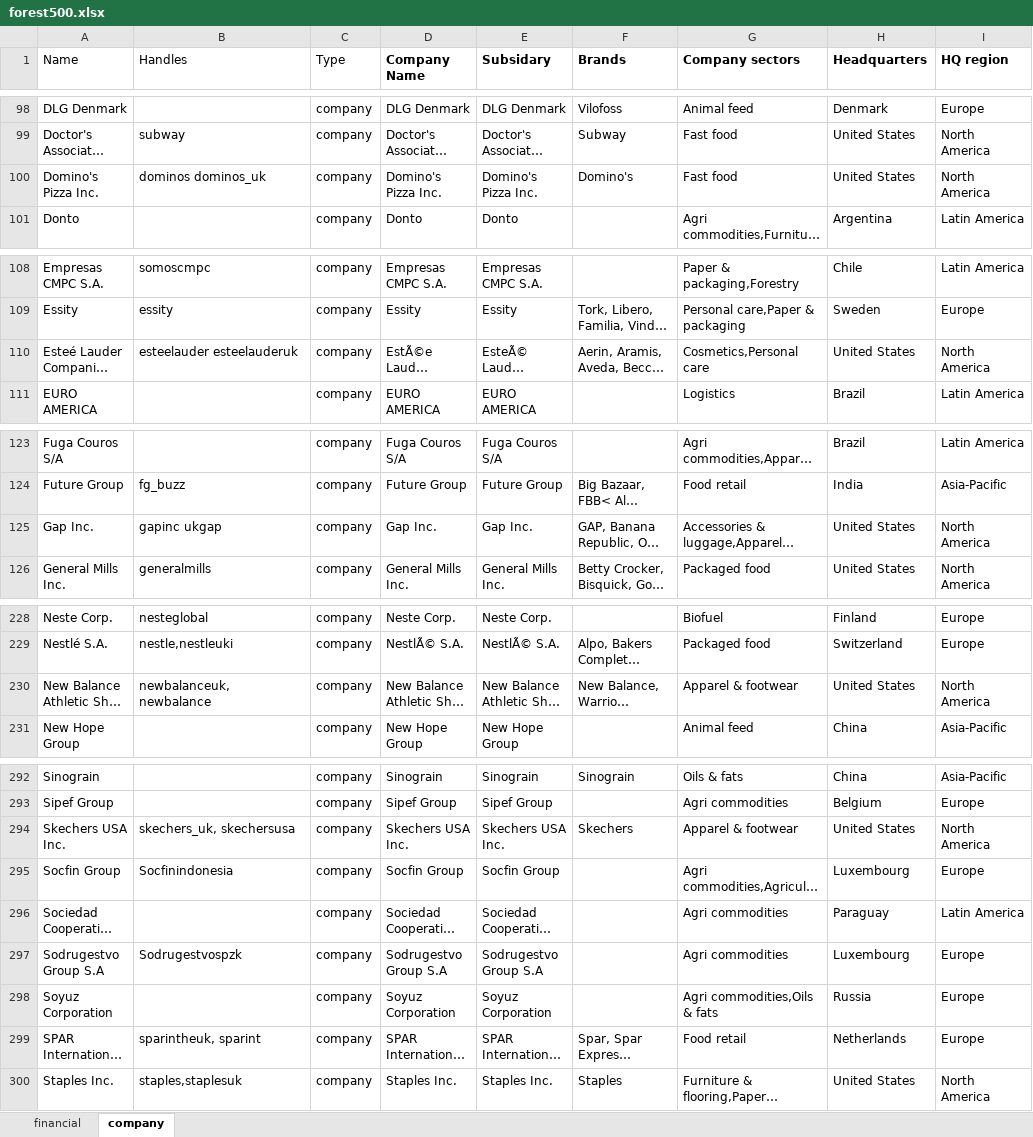
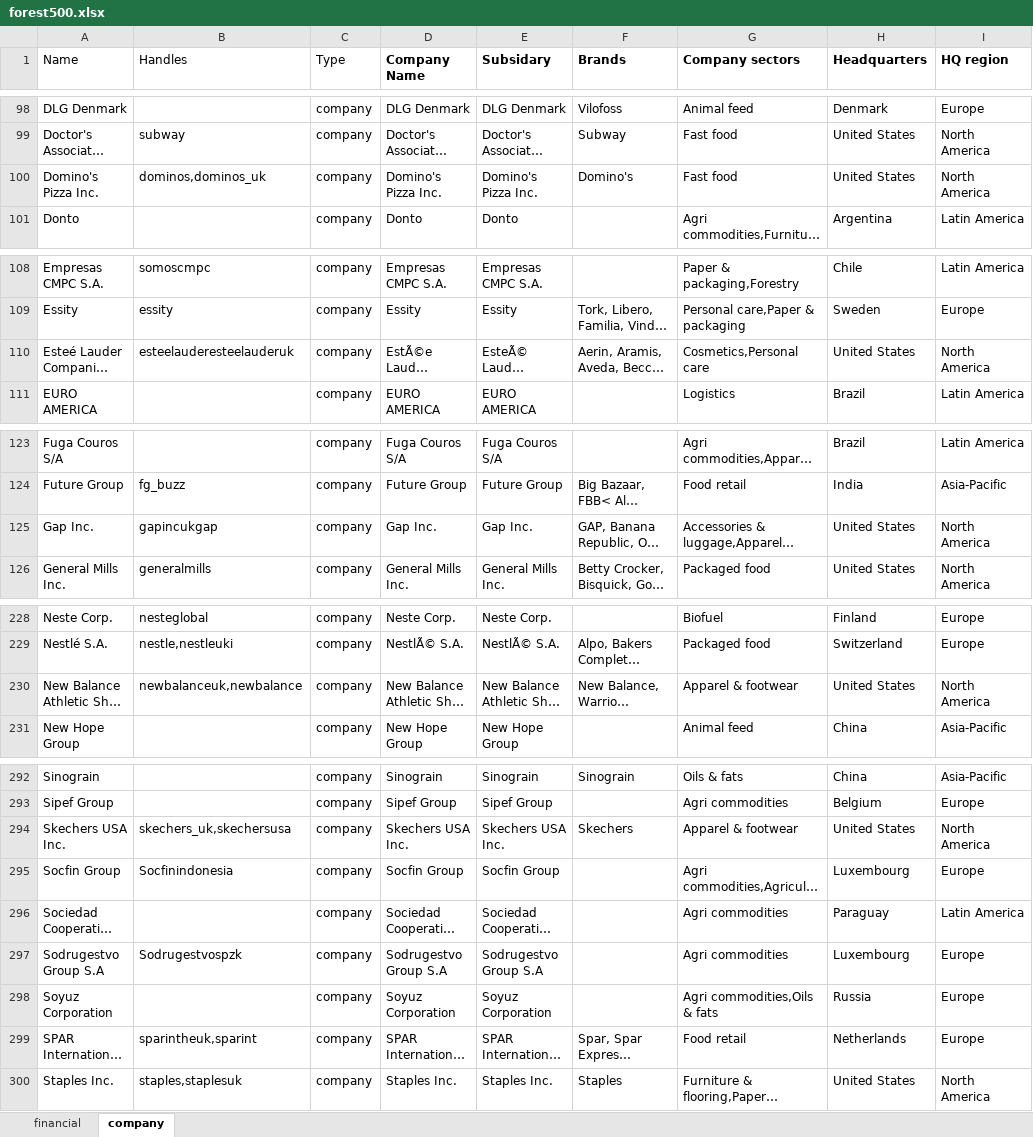
Before and after one commit to luiztavares/forest500, an Excel workbook: input/forest500.xlsx, sheet company, drawn as a sheet; only a part is shown, gaps mark what is left out; long unchanged cells end in …; values as stored, in another font and other column widths than the file's, no borders; the diff covers the shown part only; the diff names each change by its address in the sheet, - before the commit and + after, or states it on an @@ line.

```diff
--- a/input/forest500.xlsx (sheet company)
+++ b/input/forest500.xlsx (sheet company)
-B100 (Handles): dominos dominos_uk
+B100 (Handles): dominos,dominos_uk
-B110 (Handles): esteelauder esteelauderuk
+B110 (Handles): esteelauderesteelauderuk
-B125 (Handles): gapinc ukgap
+B125 (Handles): gapincukgap
-B230 (Handles): newbalanceuk, newbalance
+B230 (Handles): newbalanceuk,newbalance
-B294 (Handles): skechers_uk, skechersusa
+B294 (Handles): skechers_uk,skechersusa
-B299 (Handles): sparintheuk, sparint
+B299 (Handles): sparintheuk,sparint
```
Also changed, not shown: 10 edited cells elsewhere in this sheet, sheet financial, 23 other files.
